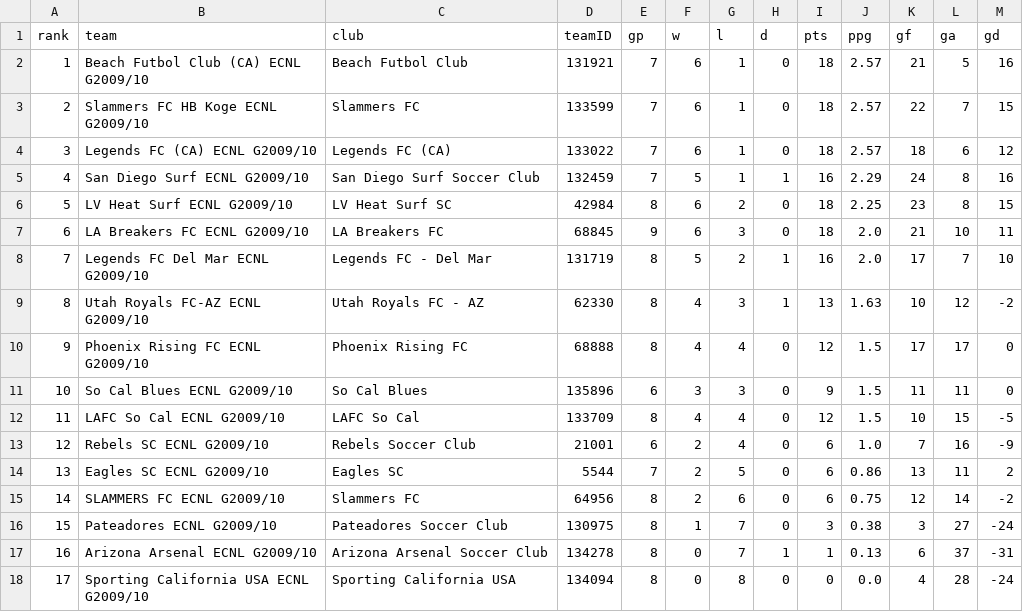
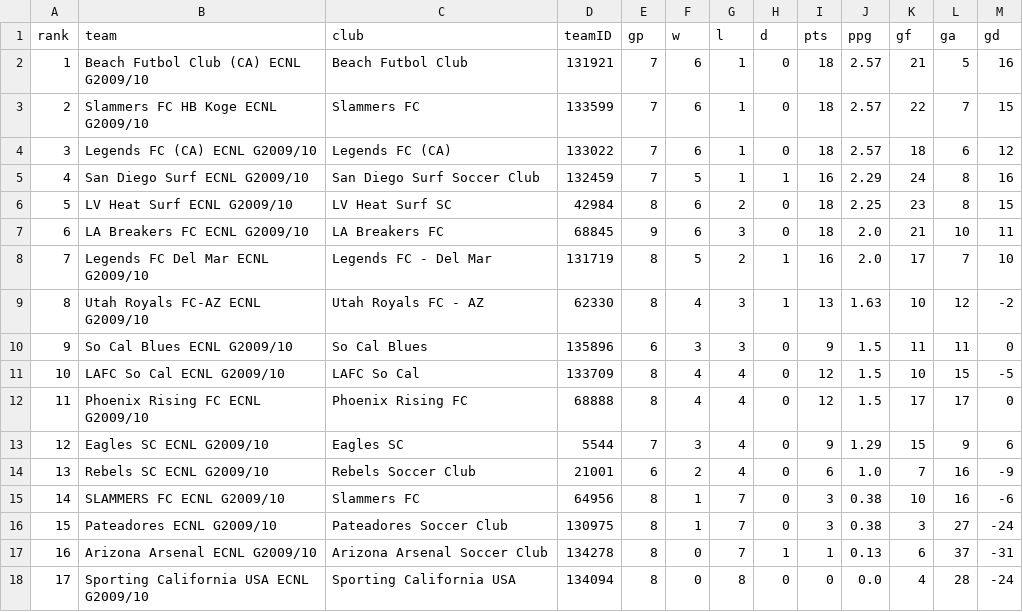
Before and after one commit to NextOneTwoLabs/ecnl-dashboard, a CSV file: export/2026-27/Southwest/GU17-ECNL.standings.csv, drawn as a sheet; removed rows and columns are numbered as before the commit, all else as after; the diff names each change by its address in the sheet, - before the commit and + after, or states it on an @@ line.

```diff
--- a/export/2026-27/Southwest/GU17-ECNL.standings.csv
+++ b/export/2026-27/Southwest/GU17-ECNL.standings.csv
@@ column A (rank) renumbered between rows 10 and 14 @@
@@ row 10 moved to row 12: 11 @@
+row 13: 12 | Eagles SC ECNL G2009/10 | Eagles SC | 5544 | 7 | 3 | 4 | 0 | 9 | 1.29 | 15 | 9 | 6
-row 14: 13 | Eagles SC ECNL G2009/10 | Eagles SC | 5544 | 7 | 2 | 5 | 0 | 6 | 0.86 | 13 | 11 | 2
-F15 (w): 2
+F15 (w): 1
-G15 (l): 6
+G15 (l): 7
-I15 (pts): 6
+I15 (pts): 3
-J15 (ppg): 0.75
+J15 (ppg): 0.38
-K15 (gf): 12
+K15 (gf): 10
-L15 (ga): 14
+L15 (ga): 16
-M15 (gd): -2
+M15 (gd): -6
```
Also changed, not shown: export/2026-27/Southwest/GU13-ECNL.schedule.csv, export/2026-27/Southwest/GU13-ECNL.standings.csv, 30 other files.
